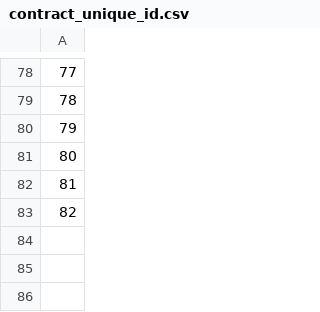
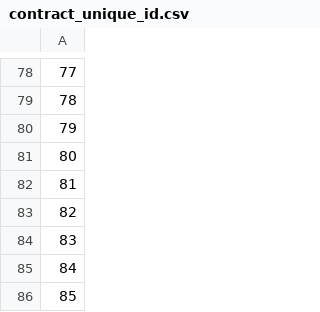
Before and after one commit to raggiok/VLN1, a CSV file: Program/data/unique_id/contract_unique_id.csv, drawn as a sheet; only a part is shown, gaps mark what is left out; the diff names each change by its address in the sheet, - before the commit and + after, or states it on an @@ line.

```diff
--- a/Program/data/unique_id/contract_unique_id.csv
+++ b/Program/data/unique_id/contract_unique_id.csv
+row 84: 83
+row 85: 84
+row 86: 85
```
Also changed, not shown: Program/data/csv_files/contracts.csv, 2 other files.
